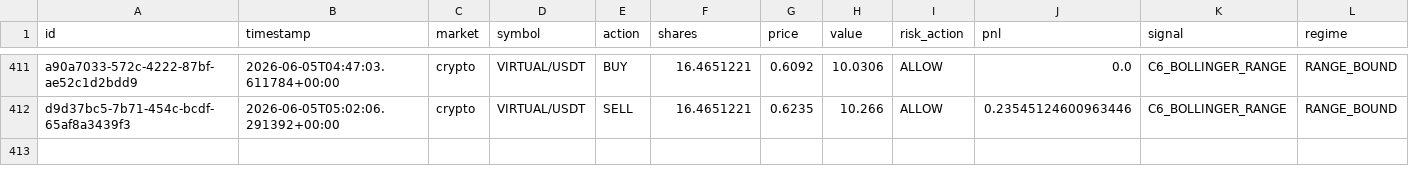
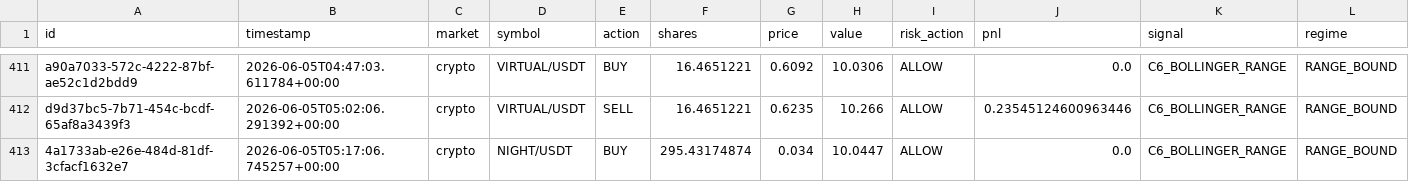
Before and after one commit to Puneethmp/AAATS, a CSV file: runtime/paper_trades.csv, drawn as a sheet; only a part is shown, gaps mark what is left out; rows hold the shown columns only; the diff names each change by its address in the sheet, - before the commit and + after, or states it on an @@ line.

Commit message:
auto: 2026-06-05T05:30:09Z trades + logs

```diff
--- a/runtime/paper_trades.csv
+++ b/runtime/paper_trades.csv
+row 413: 4a1733ab-e26e-484d-81df-3cfacf1632e7 | 2026-06-05T05:17:06.745257+00:00 | crypto | NIGHT/USDT | BUY | 295.43174874 | 0.034 | 10.0447 | ALLOW | 0.0 | C6_BOLLINGER_RANGE | RANGE_BOUND
```
Also changed, not shown: 8 other files.
